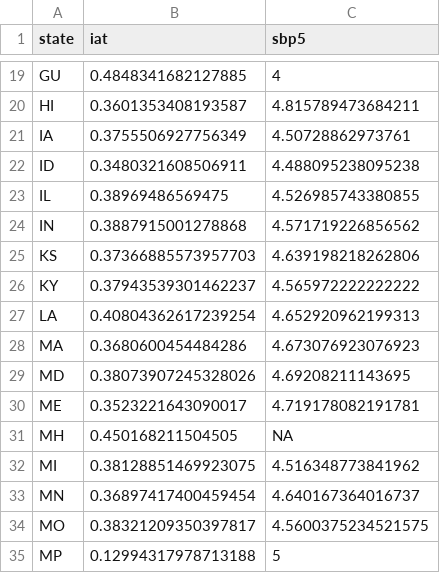
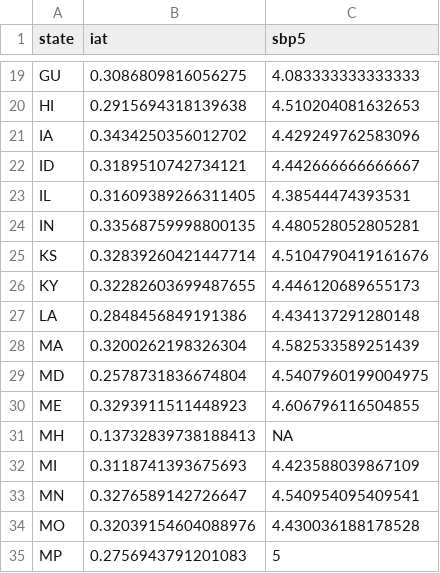
Before and after one commit to beniaminogreen/undergrad_dissertation, a CSV file: data/iat_state_data.csv, drawn as a sheet; only a part is shown, gaps mark what is left out; the diff covers the shown part only; the diff names each change by its address in the sheet, - before the commit and + after, or states it on an @@ line.

```diff
--- a/data/iat_state_data.csv
+++ b/data/iat_state_data.csv
-B19 (iat): 0.4848341682127885
+B19 (iat): 0.3086809816056275
-C19 (sbp5): 4
+C19 (sbp5): 4.083333333333333
-B20 (iat): 0.3601353408193587
+B20 (iat): 0.2915694318139638
-C20 (sbp5): 4.815789473684211
+C20 (sbp5): 4.510204081632653
-B21 (iat): 0.3755506927756349
+B21 (iat): 0.3434250356012702
-C21 (sbp5): 4.50728862973761
+C21 (sbp5): 4.429249762583096
-B22 (iat): 0.3480321608506911
+B22 (iat): 0.3189510742734121
-C22 (sbp5): 4.488095238095238
+C22 (sbp5): 4.442666666666667
-B23 (iat): 0.38969486569475
+B23 (iat): 0.31609389266311405
-C23 (sbp5): 4.526985743380855
+C23 (sbp5): 4.38544474393531
-B24 (iat): 0.3887915001278868
+B24 (iat): 0.33568759998800135
-C24 (sbp5): 4.571719226856562
+C24 (sbp5): 4.480528052805281
-B25 (iat): 0.37366885573957703
+B25 (iat): 0.32839260421447714
-C25 (sbp5): 4.639198218262806
+C25 (sbp5): 4.5104790419161676
-B26 (iat): 0.37943539301462237
+B26 (iat): 0.32282603699487655
-C26 (sbp5): 4.565972222222222
+C26 (sbp5): 4.446120689655173
-B27 (iat): 0.40804362617239254
+B27 (iat): 0.2848456849191386
-C27 (sbp5): 4.652920962199313
+C27 (sbp5): 4.434137291280148
-B28 (iat): 0.3680600454484286
+B28 (iat): 0.3200262198326304
-C28 (sbp5): 4.673076923076923
+C28 (sbp5): 4.582533589251439
-B29 (iat): 0.38073907245328026
+B29 (iat): 0.2578731836674804
-C29 (sbp5): 4.69208211143695
+C29 (sbp5): 4.5407960199004975
-B30 (iat): 0.3523221643090017
+B30 (iat): 0.3293911511448923
-C30 (sbp5): 4.719178082191781
+C30 (sbp5): 4.606796116504855
-B31 (iat): 0.450168211504505
+B31 (iat): 0.13732839738188413
-B32 (iat): 0.38128851469923075
+B32 (iat): 0.3118741393675693
-C32 (sbp5): 4.516348773841962
+C32 (sbp5): 4.423588039867109
-B33 (iat): 0.36897417400459454
+B33 (iat): 0.3276589142726647
-C33 (sbp5): 4.640167364016737
+C33 (sbp5): 4.540954095409541
-B34 (iat): 0.38321209350397817
+B34 (iat): 0.32039154604088976
-C34 (sbp5): 4.5600375234521575
+C34 (sbp5): 4.430036188178528
-B35 (iat): 0.12994317978713188
+B35 (iat): 0.2756943791201083
```
Also changed, not shown: 1 added row, 1 removed row and 86 edited cells elsewhere in this file, 17 other files.
